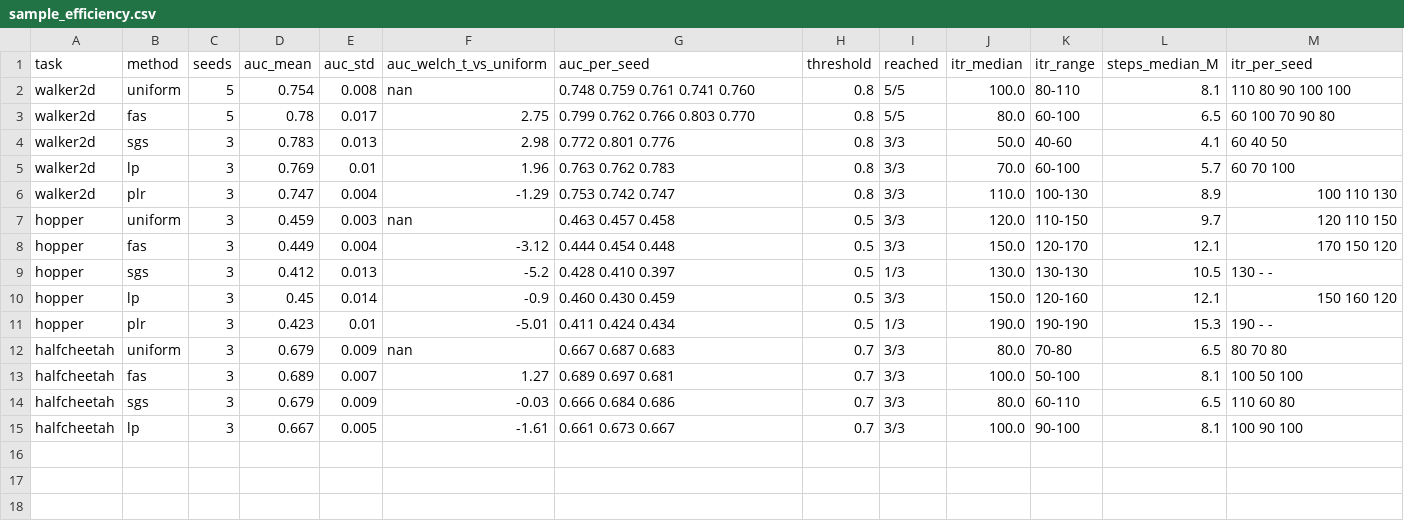
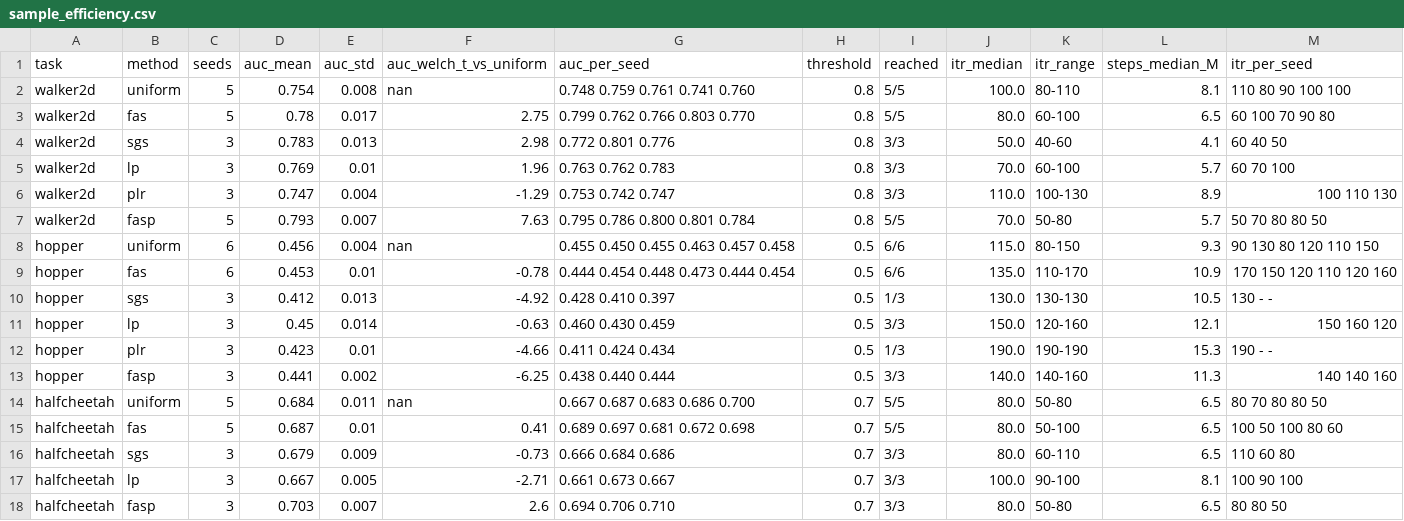
Before and after one commit to JingshuPeng930/dppo-fas, a CSV file: figs/sample_efficiency.csv, drawn as a sheet.

```diff
--- a/figs/sample_efficiency.csv
+++ b/figs/sample_efficiency.csv
@@ -6,10 +6,13 @@ walker2d,lp,3,0.769,0.01,1.96,0.763 0.762 0.783,0.8,3/3,70.0,60-100,5.7,60 70 10
 walker2d,plr,3,0.747,0.004,-1.29,0.753 0.742 0.747,0.8,3/3,110.0,100-130,8.9,100 110 130
-hopper,uniform,3,0.459,0.003,nan,0.463 0.457 0.458,0.5,3/3,120.0,110-150,9.7,120 110 150
-hopper,fas,3,0.449,0.004,-3.12,0.444 0.454 0.448,0.5,3/3,150.0,120-170,12.1,170 150 120
-hopper,sgs,3,0.412,0.013,-5.2,0.428 0.410 0.397,0.5,1/3,130.0,130-130,10.5,130 - -
-hopper,lp,3,0.45,0.014,-0.9,0.460 0.430 0.459,0.5,3/3,150.0,120-160,12.1,150 160 120
-hopper,plr,3,0.423,0.01,-5.01,0.411 0.424 0.434,0.5,1/3,190.0,190-190,15.3,190 - -
-halfcheetah,uniform,3,0.679,0.009,nan,0.667 0.687 0.683,0.7,3/3,80.0,70-80,6.5,80 70 80
-halfcheetah,fas,3,0.689,0.007,1.27,0.689 0.697 0.681,0.7,3/3,100.0,50-100,8.1,100 50 100
-halfcheetah,sgs,3,0.679,0.009,-0.03,0.666 0.684 0.686,0.7,3/3,80.0,60-110,6.5,110 60 80
-halfcheetah,lp,3,0.667,0.005,-1.61,0.661 0.673 0.667,0.7,3/3,100.0,90-100,8.1,100 90 100
+walker2d,fasp,5,0.793,0.007,7.63,0.795 0.786 0.800 0.801 0.784,0.8,5/5,70.0,50-80,5.7,50 70 80 80 50
+hopper,uniform,6,0.456,0.004,nan,0.455 0.450 0.455 0.463 0.457 0.458,0.5,6/6,115.0,80-150,9.3,90 130 80 120 110 150
+hopper,fas,6,0.453,0.01,-0.78,0.444 0.454 0.448 0.473 0.444 0.454,0.5,6/6,135.0,110-170,10.9,170 150 120 110 120 160
+hopper,sgs,3,0.412,0.013,-4.92,0.428 0.410 0.397,0.5,1/3,130.0,130-130,10.5,130 - -
+hopper,lp,3,0.45,0.014,-0.63,0.460 0.430 0.459,0.5,3/3,150.0,120-160,12.1,150 160 120
+hopper,plr,3,0.423,0.01,-4.66,0.411 0.424 0.434,0.5,1/3,190.0,190-190,15.3,190 - -
+hopper,fasp,3,0.441,0.002,-6.25,0.438 0.440 0.444,0.5,3/3,140.0,140-160,11.3,140 140 160
+halfcheetah,uniform,5,0.684,0.011,nan,0.667 0.687 0.683 0.686 0.700,0.7,5/5,80.0,50-80,6.5,80 70 80 80 50
+halfcheetah,fas,5,0.687,0.01,0.41,0.689 0.697 0.681 0.672 0.698,0.7,5/5,80.0,50-100,6.5,100 50 100 80 60
+halfcheetah,sgs,3,0.679,0.009,-0.73,0.666 0.684 0.686,0.7,3/3,80.0,60-110,6.5,110 60 80
+halfcheetah,lp,3,0.667,0.005,-2.71,0.661 0.673 0.667,0.7,3/3,100.0,90-100,8.1,100 90 100
+halfcheetah,fasp,3,0.703,0.007,2.6,0.694 0.706 0.710,0.7,3/3,80.0,50-80,6.5,80 80 50
```
Also changed, not shown: figs/final.csv, 28 other files.
